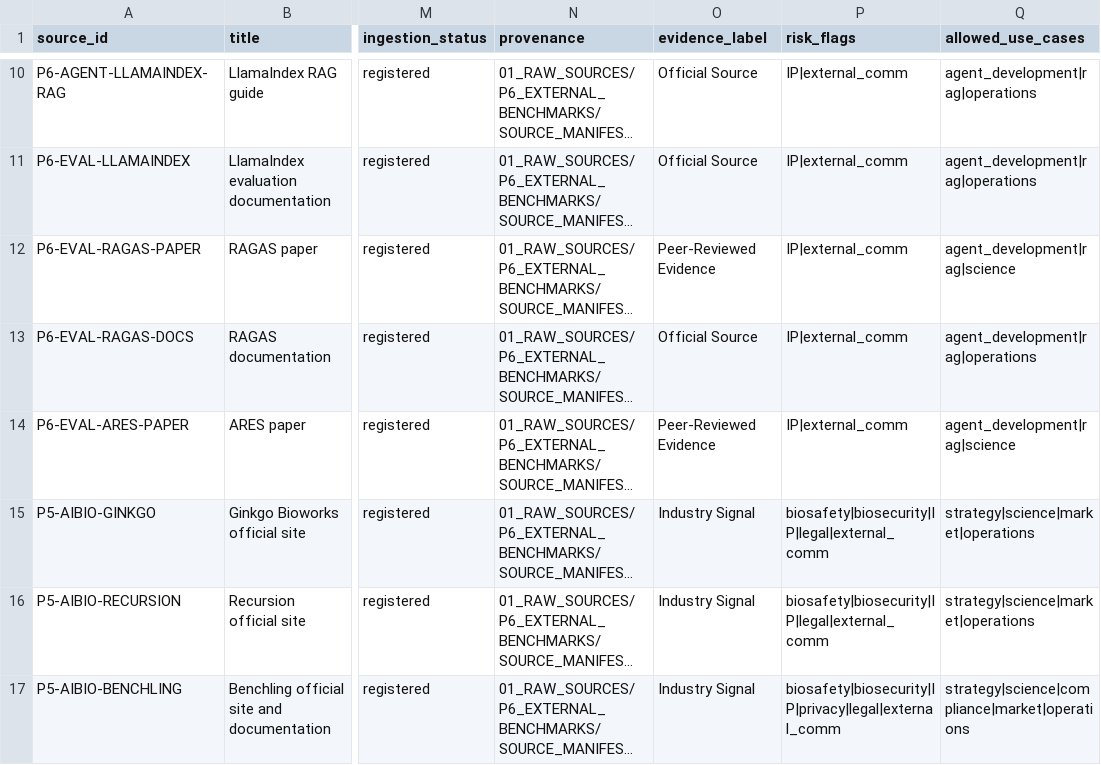
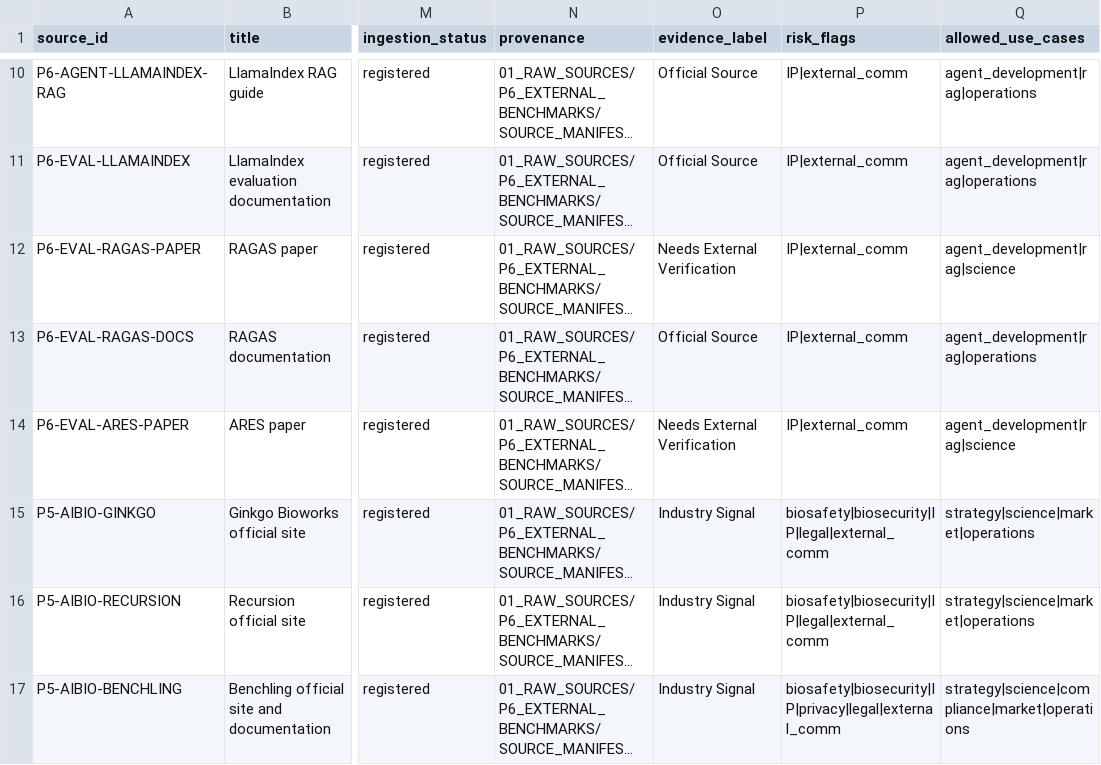
Before and after one commit to neo6bs988-dev/asperitas--RAG-agent, a CSV file: 00_ADMIN/source_registries/external_benchmark_source_registry.csv, drawn as a sheet; only a part is shown, gaps mark what is left out; long unchanged cells end in …; the diff names each change by its address in the sheet, - before the commit and + after, or states it on an @@ line.

Commit message:
Tighten evidence labels for unverified papers

```diff
--- a/00_ADMIN/source_registries/external_benchmark_source_registry.csv
+++ b/00_ADMIN/source_registries/external_benchmark_source_registry.csv
-O12 (evidence_label): Peer-Reviewed Evidence
+O12 (evidence_label): Needs External Verification
-O14 (evidence_label): Peer-Reviewed Evidence
+O14 (evidence_label): Needs External Verification
```
